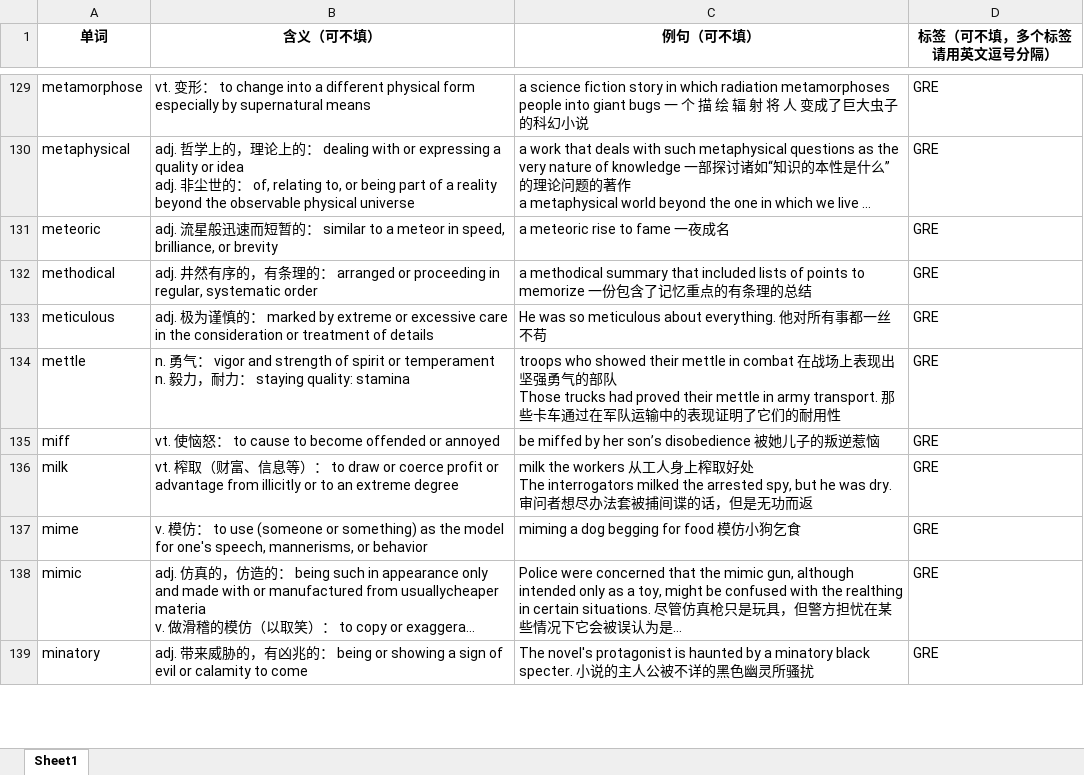
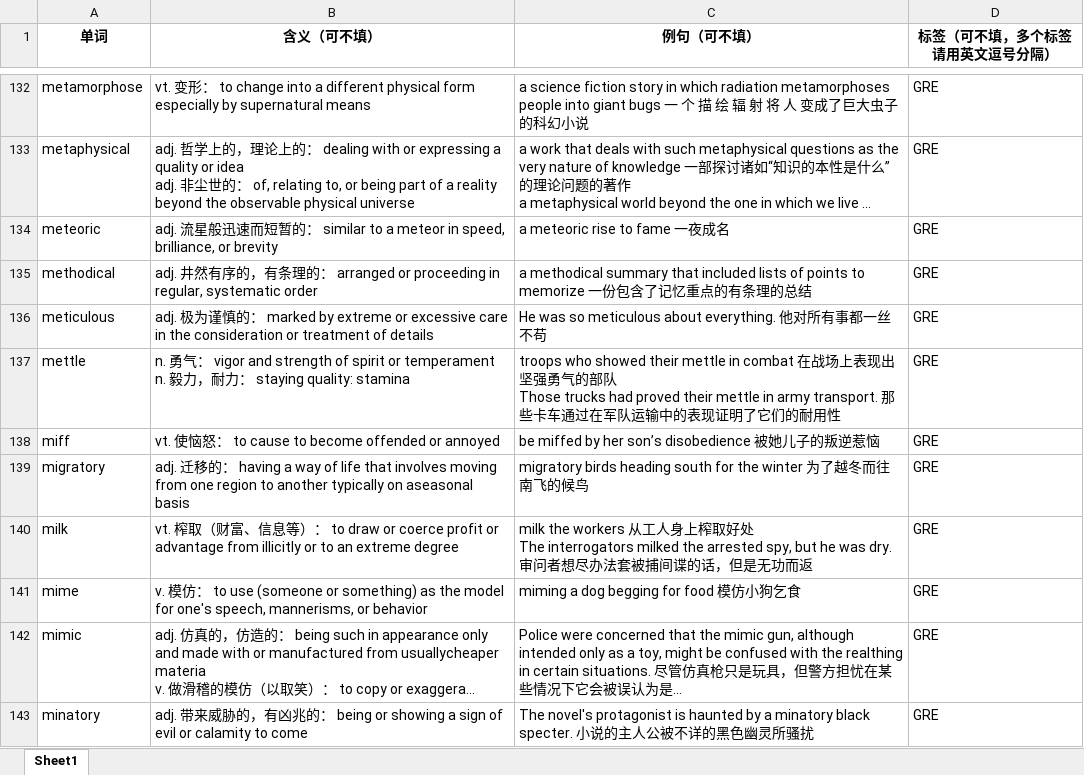
Before and after one commit to dafuzhuu/GRE3000, an Excel workbook: result/生词本导入模版_2.xlsx, sheet Sheet1, drawn as a sheet; only a part is shown, gaps mark what is left out; long unchanged cells end in …; values as stored, in another font and other column widths than the file's, no borders; the diff covers the shown part only; the diff names each change by its address in the sheet, - before the commit and + after, or states it on an @@ line.

```diff
--- a/result/生词本导入模版_2.xlsx (sheet Sheet1)
+++ b/result/生词本导入模版_2.xlsx (sheet Sheet1)
+row 139: migratory | adj. 迁移的： having a way of life that involves moving from one region to another typically on aseasonal basis | migratory birds heading south for the winter 为了越冬而往南飞的候鸟 | GRE
```
Also changed, not shown: 3 added rows, 1 removed row and 10 edited cells elsewhere in this sheet, result/生词本导入模版_1.xlsx, result/生词本导入模版_11.xlsx, 12 other files.
